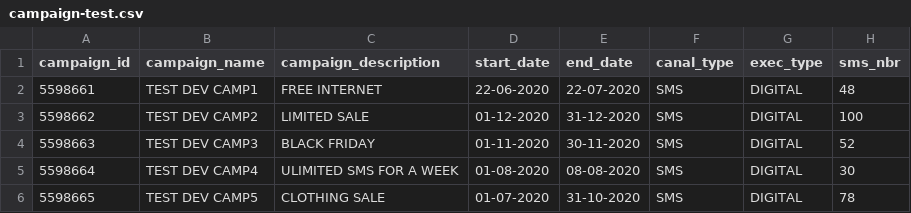
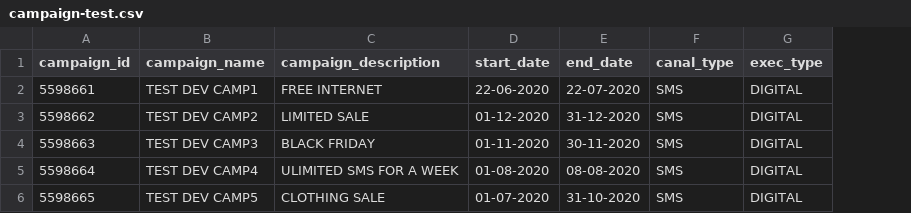
Before and after one commit to MehdiWertani/PFE, a CSV file: src/main/resources/static/campaign-test.csv, drawn as a sheet; the diff names each change by its address in the sheet, - before the commit and + after, or states it on an @@ line.

```diff
--- a/src/main/resources/static/campaign-test.csv
+++ b/src/main/resources/static/campaign-test.csv
-column H (sms_nbr), rows 2-6: 48 | 100 | 52 | 30 | 78
```
Also changed, not shown: 3 other files.
